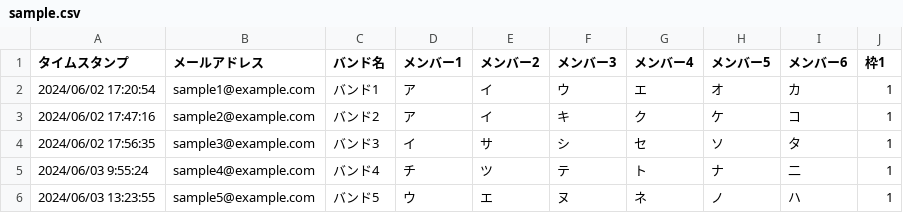
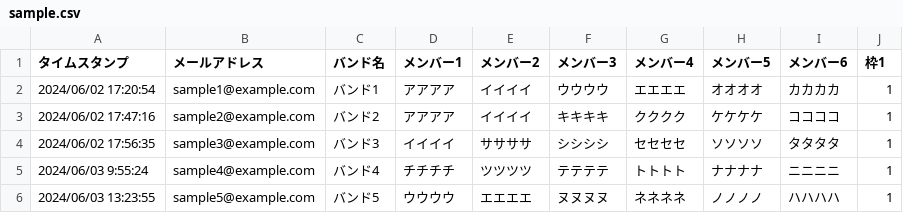
Before and after one commit to kzk-program/scheduler, a CSV file: data/sample.csv, drawn as a sheet; only a part is shown; the diff names each change by its address in the sheet, - before the commit and + after, or states it on an @@ line.

Commit message:
サンプルの名前を長くして警告が出ないように

```diff
--- a/data/sample.csv
+++ b/data/sample.csv
-D2:D3 (メンバー1): ア
+D2:D3 (メンバー1): アアアア
-E2:E3 (メンバー2): イ
+E2:E3 (メンバー2): イイイイ
-F2 (メンバー3): ウ
+F2 (メンバー3): ウウウウ
-G2 (メンバー4): エ
+G2 (メンバー4): エエエエ
-H2 (メンバー5): オ
+H2 (メンバー5): オオオオ
-I2 (メンバー6): カ
+I2 (メンバー6): カカカカ
-F3 (メンバー3): キ
+F3 (メンバー3): キキキキ
-G3 (メンバー4): ク
+G3 (メンバー4): クククク
-H3 (メンバー5): ケ
+H3 (メンバー5): ケケケケ
-I3 (メンバー6): コ
+I3 (メンバー6): ココココ
-D4 (メンバー1): イ
+D4 (メンバー1): イイイイ
-E4 (メンバー2): サ
+E4 (メンバー2): ササササ
-F4 (メンバー3): シ
+F4 (メンバー3): シシシシ
-G4 (メンバー4): セ
+G4 (メンバー4): セセセセ
-H4 (メンバー5): ソ
+H4 (メンバー5): ソソソソ
-I4 (メンバー6): タ
+I4 (メンバー6): タタタタ
-D5 (メンバー1): チ
+D5 (メンバー1): チチチチ
-E5 (メンバー2): ツ
+E5 (メンバー2): ツツツツ
-F5 (メンバー3): テ
+F5 (メンバー3): テテテテ
-G5 (メンバー4): ト
+G5 (メンバー4): トトトト
-H5 (メンバー5): ナ
+H5 (メンバー5): ナナナナ
-I5 (メンバー6): 二
+I5 (メンバー6): ニニニニ
-D6 (メンバー1): ウ
+D6 (メンバー1): ウウウウ
-E6 (メンバー2): エ
+E6 (メンバー2): エエエエ
-F6 (メンバー3): ヌ
+F6 (メンバー3): ヌヌヌヌ
-G6 (メンバー4): ネ
+G6 (メンバー4): ネネネネ
-H6 (メンバー5): ノ
+H6 (メンバー5): ノノノノ
-I6 (メンバー6): ハ
+I6 (メンバー6): ハハハハ
```
